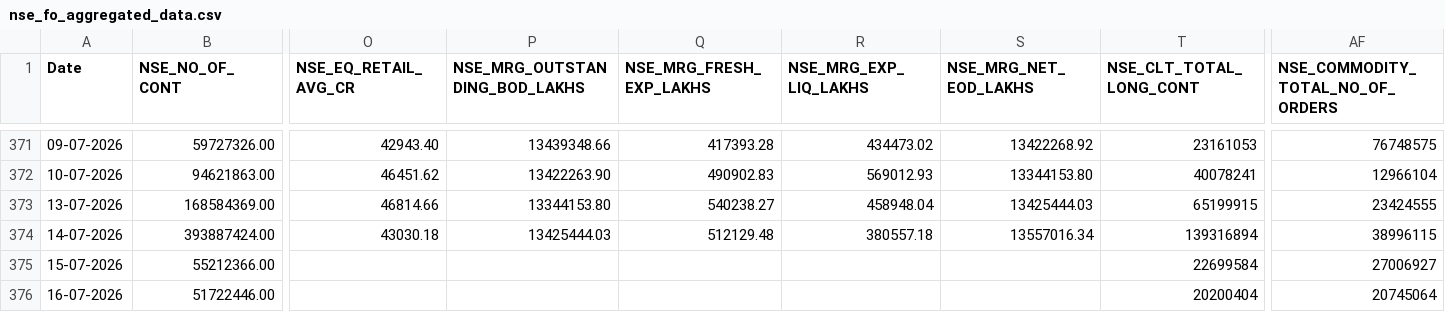
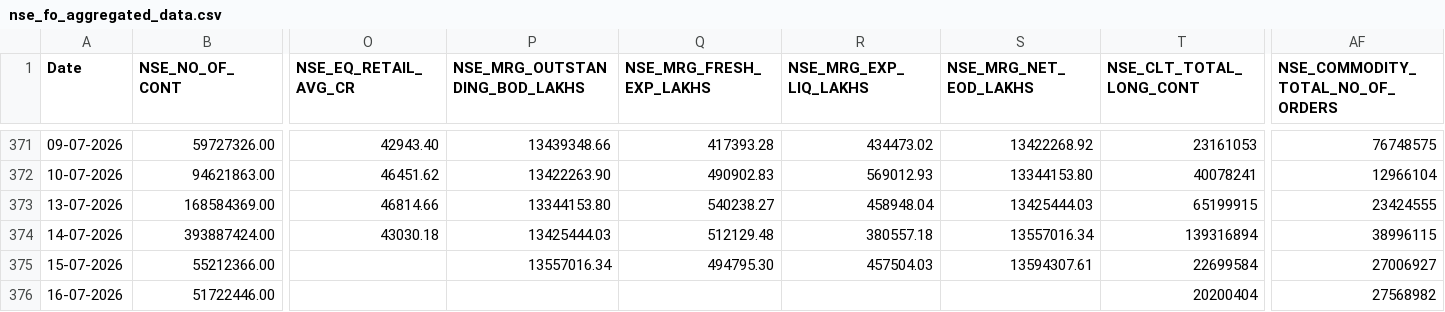
Before and after one commit to Rachitjainca/NSE-Industry-Feb-26, a CSV file: Data 1/nse_fo_aggregated_data.csv, drawn as a sheet; only a part is shown, gaps mark what is left out; the diff names each change by its address in the sheet, - before the commit and + after, or states it on an @@ line.

```diff
--- a/Data 1/nse_fo_aggregated_data.csv
+++ b/Data 1/nse_fo_aggregated_data.csv
-P375 (NSE_MRG_OUTSTANDING_BOD_LAKHS): (empty)
+P375 (NSE_MRG_OUTSTANDING_BOD_LAKHS): 13557016.34
-Q375 (NSE_MRG_FRESH_EXP_LAKHS): (empty)
+Q375 (NSE_MRG_FRESH_EXP_LAKHS): 494795.30
-R375 (NSE_MRG_EXP_LIQ_LAKHS): (empty)
+R375 (NSE_MRG_EXP_LIQ_LAKHS): 457504.03
-S375 (NSE_MRG_NET_EOD_LAKHS): (empty)
+S375 (NSE_MRG_NET_EOD_LAKHS): 13594307.61
-AF376 (NSE_COMMODITY_TOTAL_NO_OF_ORDERS): 20745064
+AF376 (NSE_COMMODITY_TOTAL_NO_OF_ORDERS): 27568982
```
Also changed, not shown: 2 other files.
